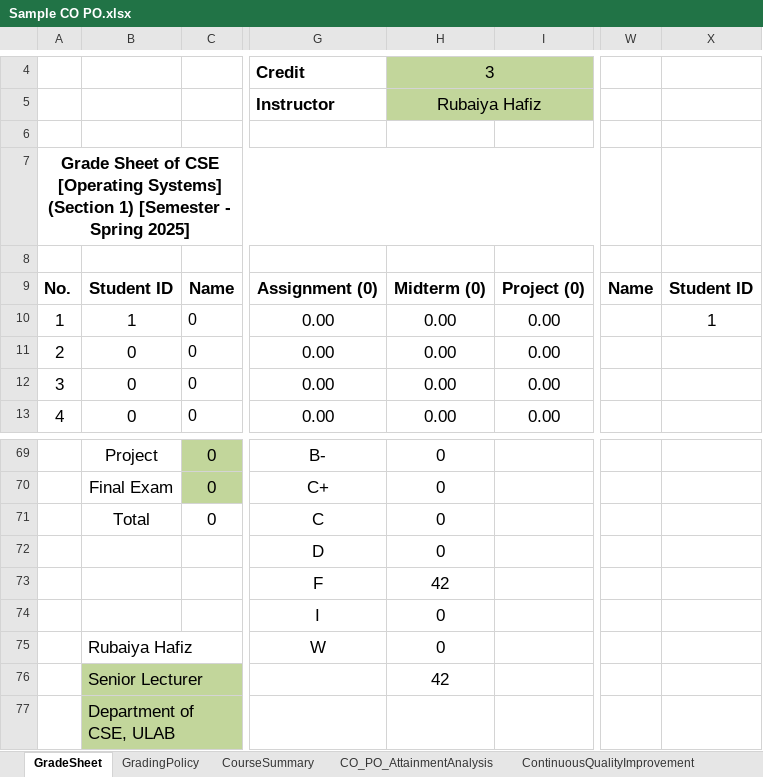
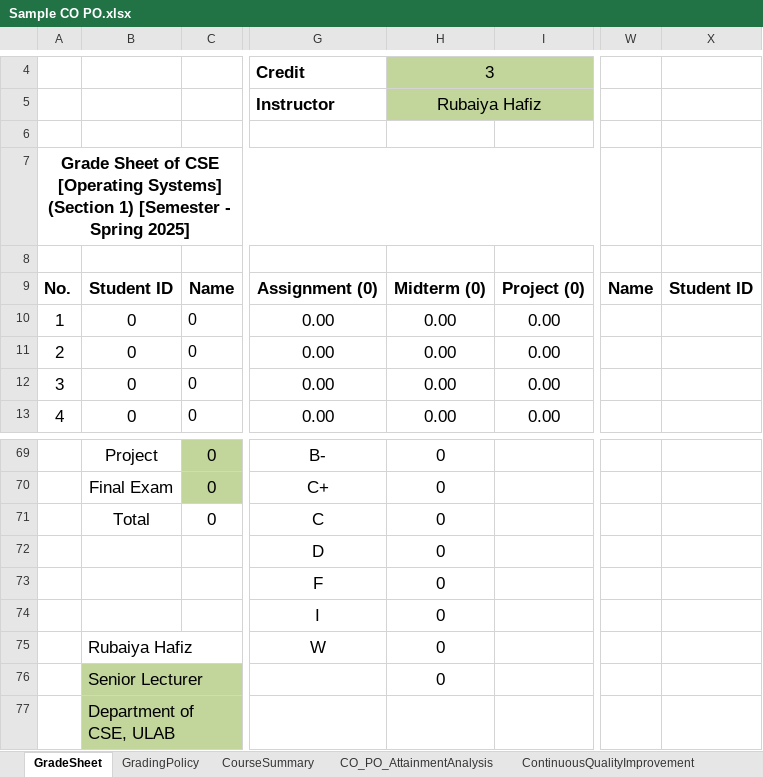
Before and after one commit to kaviul-hossain/ulab-mms, an Excel workbook: public/templates/Sample CO PO.xlsx, sheet GradeSheet, drawn as a sheet; only a part is shown, gaps mark what is left out; values as stored, in another font and other column widths than the file's, no borders; charts and pictures not drawn; the diff names each change by its address in the sheet, - before the commit and + after, or states it on an @@ line.

```diff
--- a/public/templates/Sample CO PO.xlsx (sheet GradeSheet)
+++ b/public/templates/Sample CO PO.xlsx (sheet GradeSheet)
-B10: 1
+B10: 0
-X10: 1
+X10: (empty)
-H73: 42
+H73: 0
-H76: 42
+H76: 0
```
Also changed, not shown: sheet CO_PO_AttainmentAnalysis, sheet CourseSummary, sheet ContinuousQualityImprovement, formulas that keep their value, charts or pictures, 3 other files.
